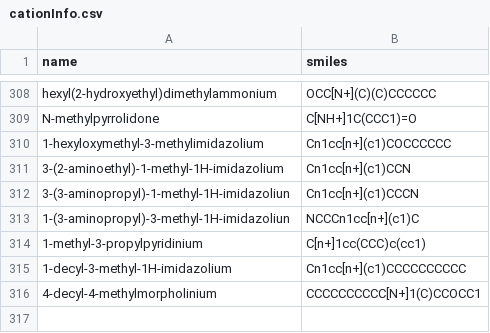
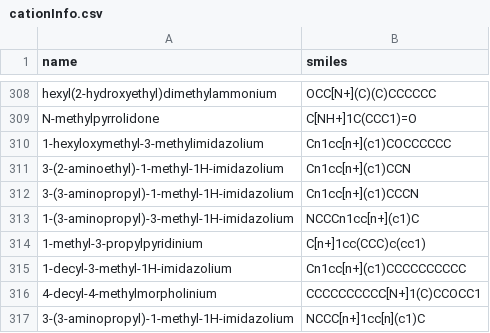
Before and after one commit to wesleybeckner/salty, a CSV file: salty/data/cationInfo.csv, drawn as a sheet; only a part is shown, gaps mark what is left out.

```diff
--- a/salty/data/cationInfo.csv
+++ b/salty/data/cationInfo.csv
@@ -311,4 +311,4 @@ N-methylpyrrolidone,C[NH+]1C(CCC1)=O
 3-(2-aminoethyl)-1-methyl-1H-imidazolium,Cn1cc[n+](c1)CCN
-3-(3-aminopropyl)-1-methyl-1H-imidazoliun,Cn1cc[n+](c1)CCCN
-1-(3-aminopropyl)-3-methyl-1H-imidazoliun,NCCCn1cc[n+](c1)C
+3-(3-aminopropyl)-1-methyl-1H-imidazolium,Cn1cc[n+](c1)CCCN
+1-(3-aminopropyl)-3-methyl-1H-imidazolium,NCCCn1cc[n+](c1)C
 1-methyl-3-propylpyridinium,C[n+]1cc(CCC)c(cc1)
@@ -316 +316,2 @@ N-methylpyrrolidone,C[NH+]1C(CCC1)=O
 4-decyl-4-methylmorpholinium,CCCCCCCCCC[N+]1(C)CCOCC1
+3-(3-aminopropyl)-1-methyl-1H-imidazolium,NCCC[n+]1cc[n](c1)C
```
Also changed, not shown: 18 other files.
